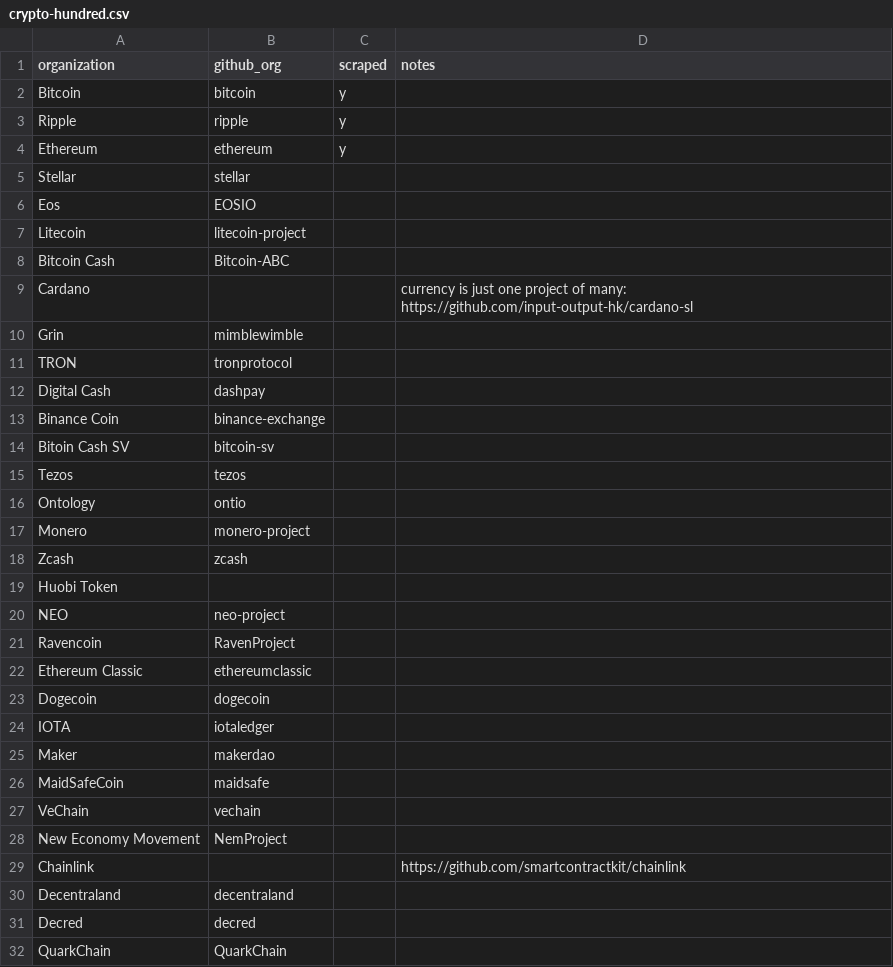
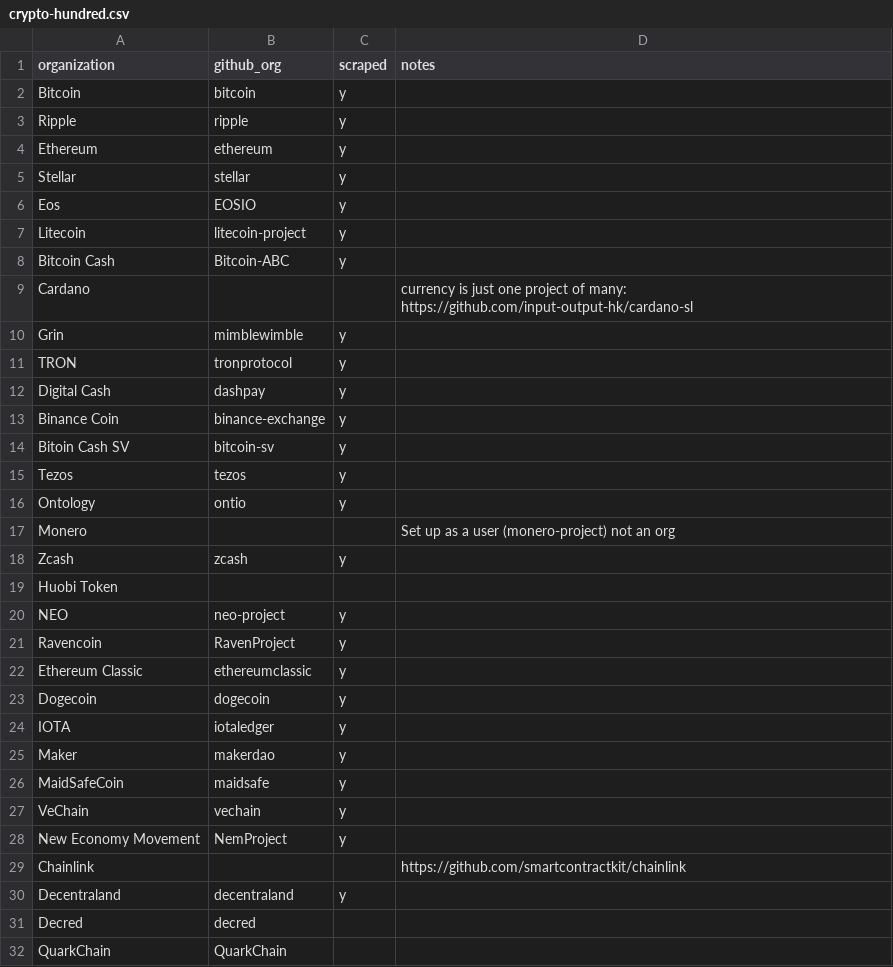
Before and after one commit to corintxt/crypto-gender-investigation, a CSV file: crypto-hundred.csv, drawn as a sheet; only a part is shown.

```diff
--- a/crypto-hundred.csv
+++ b/crypto-hundred.csv
@@ -4,28 +4,28 @@ Ripple,ripple,y,
 Ethereum,ethereum,y,
-Stellar,stellar,,
-Eos,EOSIO,,
-Litecoin,litecoin-project,,
-Bitcoin Cash,Bitcoin-ABC,,
+Stellar,stellar,y,
+Eos,EOSIO,y,
+Litecoin,litecoin-project,y,
+Bitcoin Cash,Bitcoin-ABC,y,
 Cardano,,,currency is just one project of many: https://github.com/input-output-hk/cardano-sl
-Grin,mimblewimble,,
-TRON,tronprotocol,,
-Digital Cash,dashpay,,
-Binance Coin,binance-exchange,,
-Bitoin Cash SV,bitcoin-sv,,
-Tezos,tezos,,
-Ontology,ontio,,
-Monero,monero-project,,
-Zcash,zcash,,
+Grin,mimblewimble,y,
+TRON,tronprotocol,y,
+Digital Cash,dashpay,y,
+Binance Coin,binance-exchange,y,
+Bitoin Cash SV,bitcoin-sv,y,
+Tezos,tezos,y,
+Ontology,ontio,y,
+Monero,,,Set up as a user (monero-project) not an org
+Zcash,zcash,y,
 Huobi Token,,,
-NEO,neo-project,,
-Ravencoin,RavenProject,,
-Ethereum Classic,ethereumclassic,,
-Dogecoin,dogecoin,,
-IOTA,iotaledger,,
-Maker,makerdao,,
-MaidSafeCoin,maidsafe,,
-VeChain,vechain,,
-New Economy Movement,NemProject,,
+NEO,neo-project,y,
+Ravencoin,RavenProject,y,
+Ethereum Classic,ethereumclassic,y,
+Dogecoin,dogecoin,y,
+IOTA,iotaledger,y,
+Maker,makerdao,y,
+MaidSafeCoin,maidsafe,y,
+VeChain,vechain,y,
+New Economy Movement,NemProject,y,
 Chainlink,,,https://github.com/smartcontractkit/chainlink
-Decentraland,decentraland,,
+Decentraland,decentraland,y,
 Decred,decred,,
```
Also changed, not shown: 3 other files.
